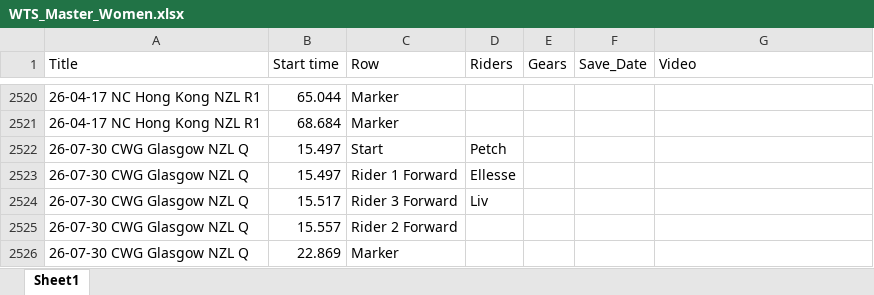
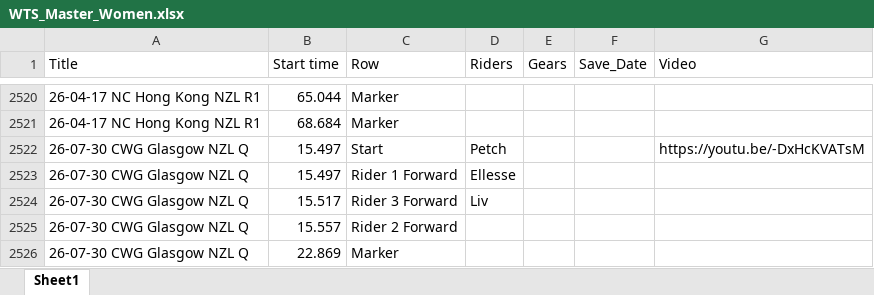
Before and after one commit to Bremz09/CNZPD, an Excel workbook: pages/video_analysis/WTS_Master_Women.xlsx, sheet Sheet1, drawn as a sheet; only a part is shown, gaps mark what is left out; values as stored, in another font and other column widths than the file's, no borders; the diff names each change by its address in the sheet, - before the commit and + after, or states it on an @@ line.

```diff
--- a/pages/video_analysis/WTS_Master_Women.xlsx (sheet Sheet1)
+++ b/pages/video_analysis/WTS_Master_Women.xlsx (sheet Sheet1)
-G2522 (Video): (empty)
+G2522 (Video): https://youtu.be/-DxHcKVATsM
```
Also changed, not shown: pages/video_analysis/TP_Master_Men.xlsx, pages/video_analysis/TP_Master_Women.xlsx.
